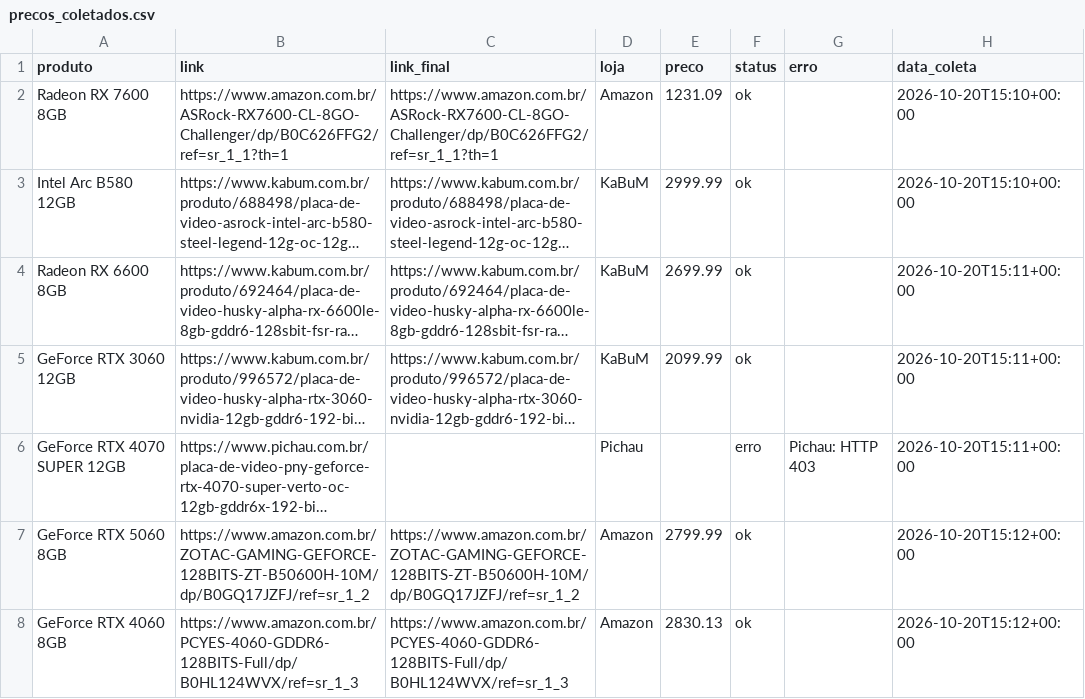
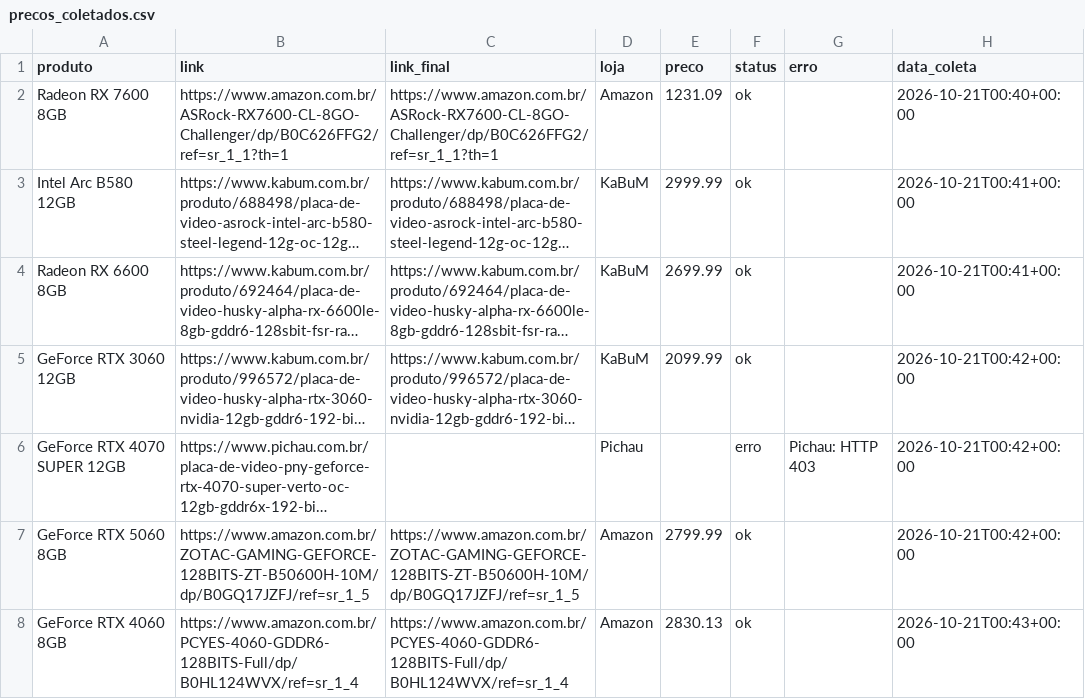
Before and after one commit to fabioconceicao22/radar-gpu-gamer-br, a CSV file: data/precos_coletados.csv, drawn as a sheet; long unchanged cells end in …; the diff names each change by its address in the sheet, - before the commit and + after, or states it on an @@ line.

```diff
--- a/data/precos_coletados.csv
+++ b/data/precos_coletados.csv
-H2 (data_coleta): 2026-10-20T15:10+00:00
+H2 (data_coleta): 2026-10-21T00:40+00:00
-H3 (data_coleta): 2026-10-20T15:10+00:00
+H3 (data_coleta): 2026-10-21T00:41+00:00
-H4 (data_coleta): 2026-10-20T15:11+00:00
+H4 (data_coleta): 2026-10-21T00:41+00:00
-H5:H6 (data_coleta): 2026-10-20T15:11+00:00
+H5:H6 (data_coleta): 2026-10-21T00:42+00:00
-B7 (link): https://www.amazon.com.br/ZOTAC-GAMING-GEFORCE-128BITS-ZT-B50600H-10M/dp/B0GQ17JZFJ/ref=sr_1_2
+B7 (link): https://www.amazon.com.br/ZOTAC-GAMING-GEFORCE-128BITS-ZT-B50600H-10M/dp/B0GQ17JZFJ/ref=sr_1_5
-C7 (link_final): https://www.amazon.com.br/ZOTAC-GAMING-GEFORCE-128BITS-ZT-B50600H-10M/dp/B0GQ17JZFJ/ref=sr_1_2
+C7 (link_final): https://www.amazon.com.br/ZOTAC-GAMING-GEFORCE-128BITS-ZT-B50600H-10M/dp/B0GQ17JZFJ/ref=sr_1_5
-H7 (data_coleta): 2026-10-20T15:12+00:00
+H7 (data_coleta): 2026-10-21T00:42+00:00
-B8 (link): https://www.amazon.com.br/PCYES-4060-GDDR6-128BITS-Full/dp/B0HL124WVX/ref=sr_1_3
+B8 (link): https://www.amazon.com.br/PCYES-4060-GDDR6-128BITS-Full/dp/B0HL124WVX/ref=sr_1_4
-C8 (link_final): https://www.amazon.com.br/PCYES-4060-GDDR6-128BITS-Full/dp/B0HL124WVX/ref=sr_1_3
+C8 (link_final): https://www.amazon.com.br/PCYES-4060-GDDR6-128BITS-Full/dp/B0HL124WVX/ref=sr_1_4
-H8 (data_coleta): 2026-10-20T15:12+00:00
+H8 (data_coleta): 2026-10-21T00:43+00:00
```
